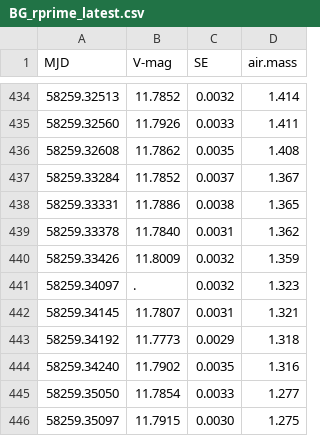
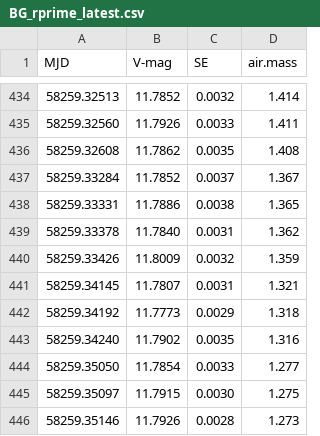
Before and after one commit to pdcarr/Boyajians_R, a CSV file: data/BG_rprime_latest.csv, drawn as a sheet; only a part is shown, gaps mark what is left out; the shorter side is filled out with more unchanged rows; the diff names each change by its address in the sheet, - before the commit and + after, or states it on an @@ line.

Commit message:
removed ill-formatted data point

```diff
--- a/data/BG_rprime_latest.csv
+++ b/data/BG_rprime_latest.csv
-row 441: 58259.34097 | . | 0.0032 | 1.323
```
